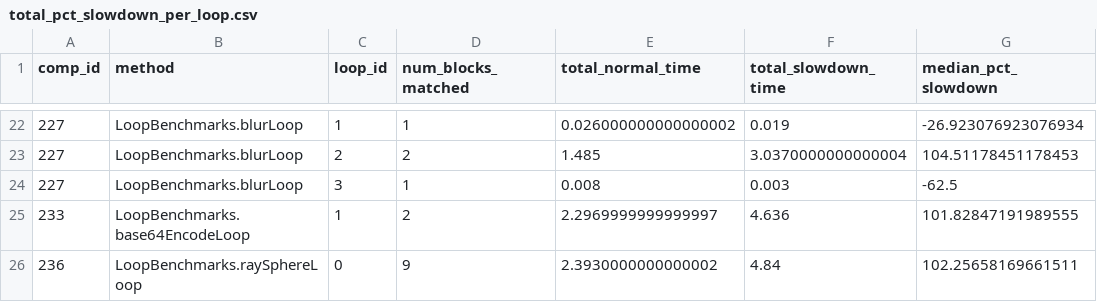
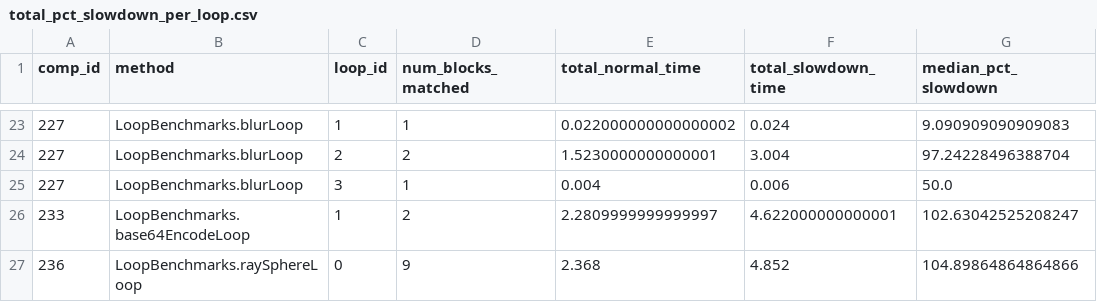
Before and after one commit to HumphreyHCB/BuboExperiments, a CSV file: LoopProfiling/TestBuboRunToPlot/processed/AWFY/LoopBenchmarks/WithProbe/vtune/total_pct_slowdown_per_loop.csv, drawn as a sheet; only a part is shown, gaps mark what is left out; the diff covers the shown part only.

```diff
--- a/LoopProfiling/TestBuboRunToPlot/processed/AWFY/LoopBenchmarks/WithProbe/vtune/total_pct_slowdown_per_loop.csv
+++ b/LoopProfiling/TestBuboRunToPlot/processed/AWFY/LoopBenchmarks/WithProbe/vtune/total_pct_slowdown_per_loop.csv
@@ -22,5 +23,5 @@ comp_id,method,loop_id,num_blocks_matched,total_normal_time,total_slowdown_time,
-227,LoopBenchmarks.blurLoop,1,1,0.026000000000000002,0.019,-26.923076923076934
-227,LoopBenchmarks.blurLoop,2,2,1.485,3.0370000000000004,104.51178451178453
-227,LoopBenchmarks.blurLoop,3,1,0.008,0.003,-62.5
-233,LoopBenchmarks.base64EncodeLoop,1,2,2.2969999999999997,4.636,101.82847191989555
-236,LoopBenchmarks.raySphereLoop,0,9,2.3930000000000002,4.84,102.25658169661511
+227,LoopBenchmarks.blurLoop,1,1,0.022000000000000002,0.024,9.090909090909083
+227,LoopBenchmarks.blurLoop,2,2,1.5230000000000001,3.004,97.24228496388704
+227,LoopBenchmarks.blurLoop,3,1,0.004,0.006,50.0
+233,LoopBenchmarks.base64EncodeLoop,1,2,2.2809999999999997,4.622000000000001,102.63042525208247
+236,LoopBenchmarks.raySphereLoop,0,9,2.368,4.852,104.89864864864866
```
Also changed, not shown: 1 added row and 63 edited cells elsewhere in this file, LoopProfiling/TestBuboRunToPlot/plots/LoopBenchmarks_bubo_loops.csv, LoopProfiling/TestBuboRunToPlot/processed/AWFY/LoopBenchmarks/WithProbe/cfg/loops.csv, 22 other files.
